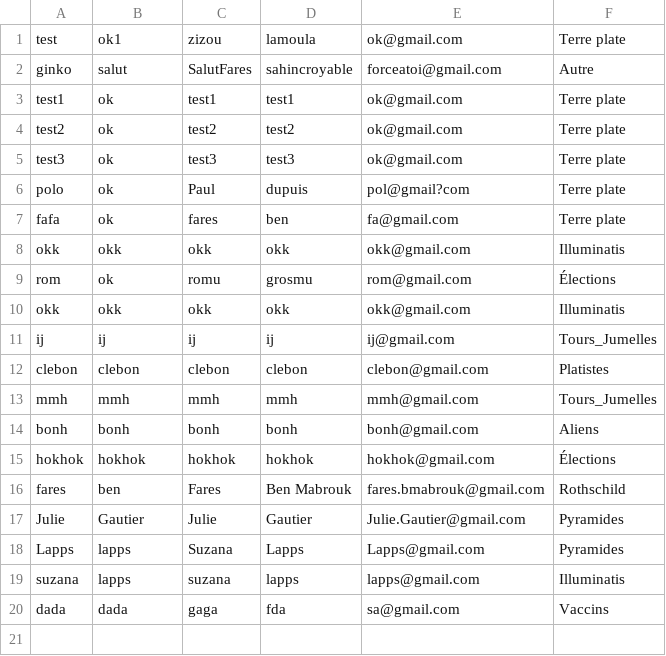
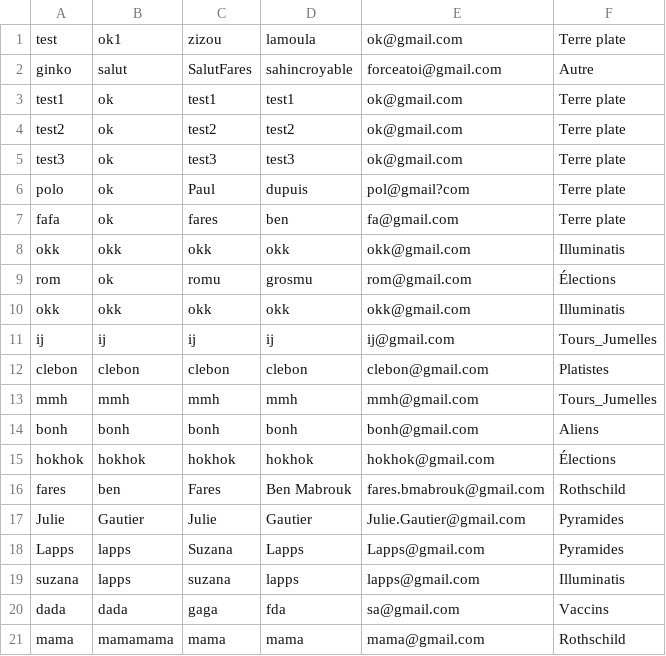
Before and after one commit to giinko/Moncomplot-CY, a CSV file: assets/Data/data.csv, drawn as a sheet; the diff names each change by its address in the sheet, - before the commit and + after, or states it on an @@ line.

```diff
--- a/assets/Data/data.csv
+++ b/assets/Data/data.csv
+row 21: mama | mamamama | mama | mama | mama@gmail.com | Rothschild
```
Also changed, not shown: assets/Data/ginko/other_user.csv, 11 other files.
